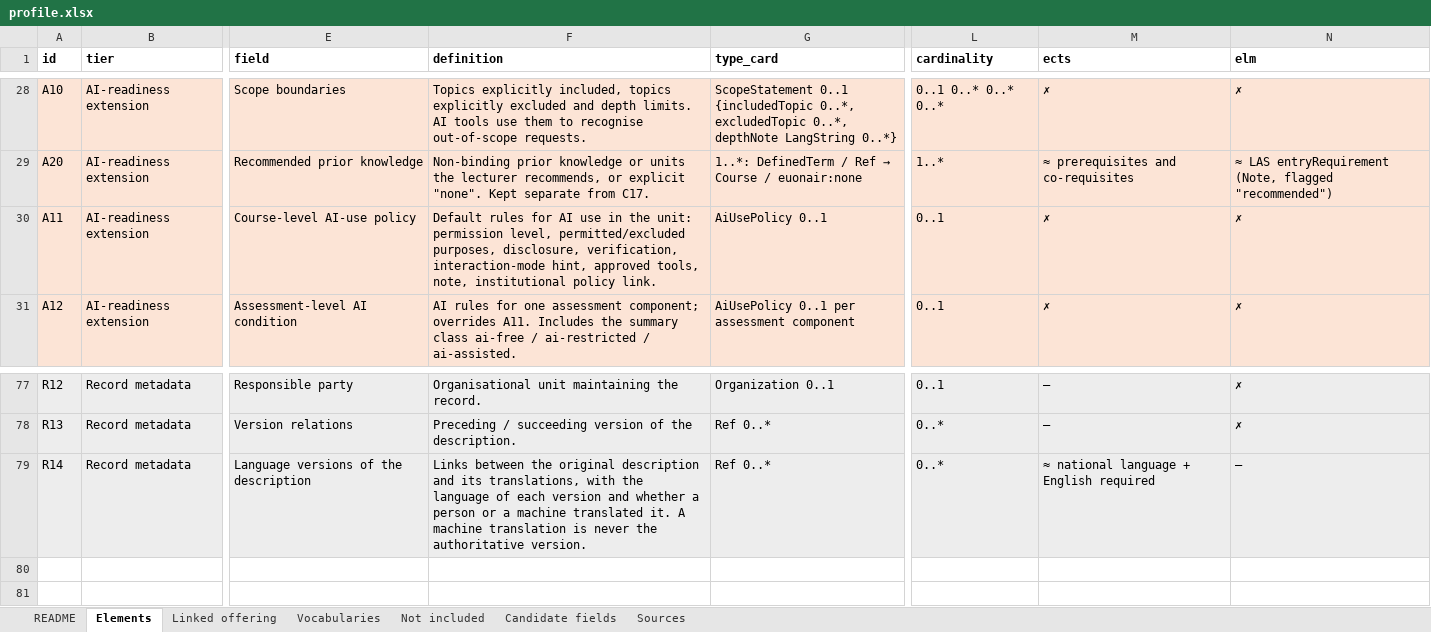
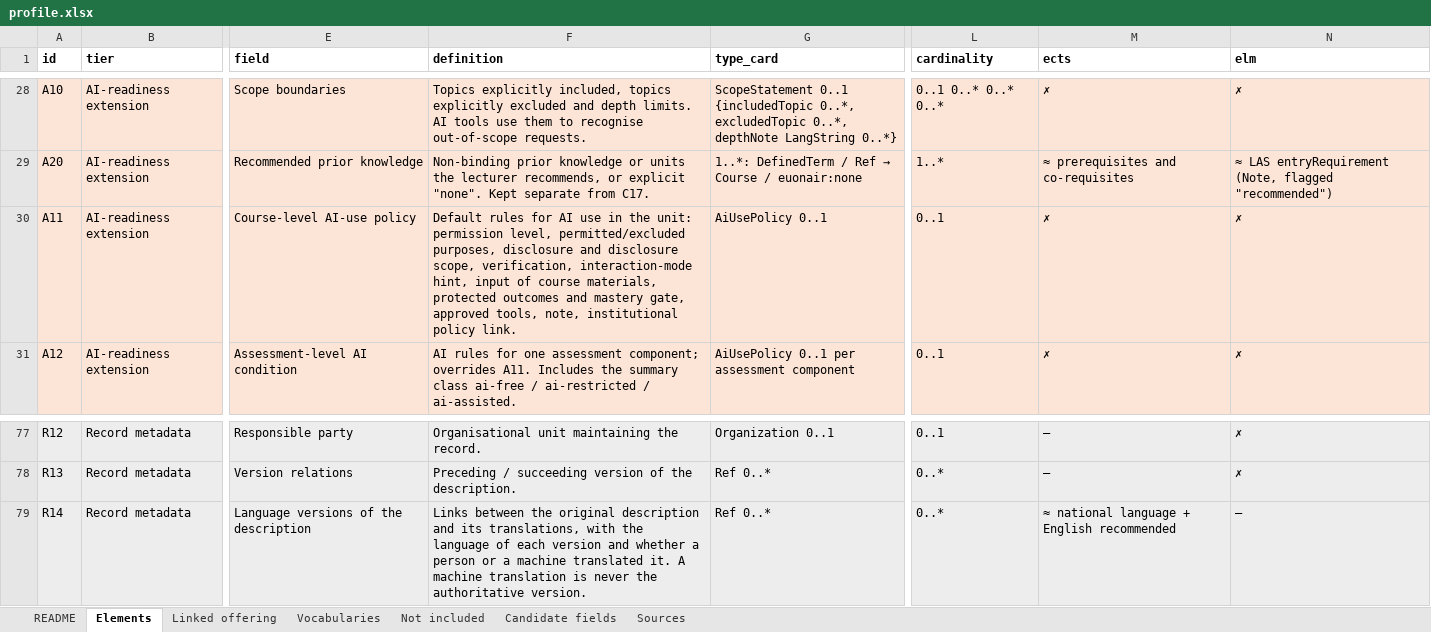
Before and after one commit to euonair/course-profile, an Excel workbook: profile.xlsx, sheet Elements, drawn as a sheet; only a part is shown, gaps mark what is left out; values as stored, in another font and other column widths than the file's, no borders; the diff names each change by its address in the sheet, - before the commit and + after, or states it on an @@ line.

```diff
--- a/profile.xlsx (sheet Elements)
+++ b/profile.xlsx (sheet Elements)
-F30 (definition): …permitted/excluded purposes, disclosure, verification, interaction-mode hint, approved tools,…
+F30 (definition): …permitted/excluded purposes, disclosure and disclosure scope, verification, interaction-mode hint, input of course materials, protected outcomes and mastery gate, approved tools,…
-M79 (ects): ≈ national language + English required
+M79 (ects): ≈ national language + English recommended
```
Also changed, not shown: sheet Not included, sheet Candidate fields, profile/0.9/profile.xlsx, 4 other files.
